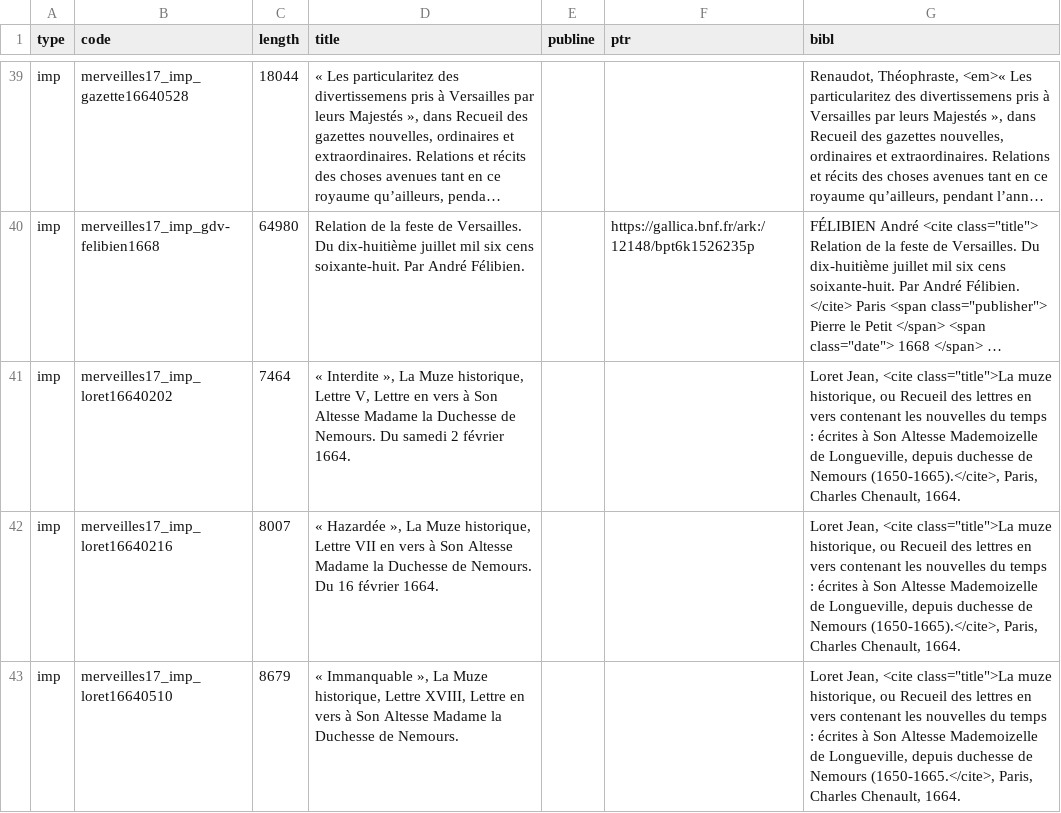
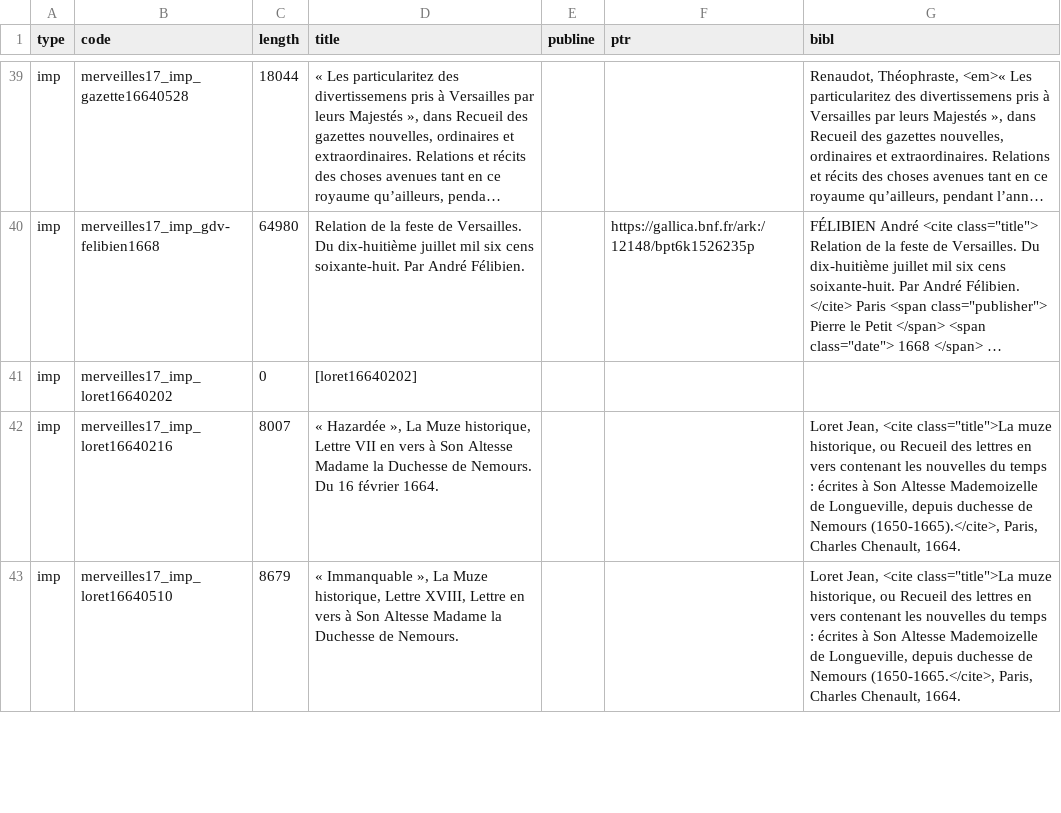
Before and after one commit to fetes17/merveilles17, a TSV file: site/data/document.tsv, drawn as a sheet; only a part is shown, gaps mark what is left out; long unchanged cells end in …; the diff names each change by its address in the sheet, - before the commit and + after, or states it on an @@ line.

```diff
--- a/site/data/document.tsv
+++ b/site/data/document.tsv
-C41 (length): 7464
+C41 (length): 0
-D41 (title): « Interdite », La Muze historique, Lettre V, Lettre en vers à Son Altesse Madame la Duchesse de Nemours. Du samedi 2 février 1664.
+D41 (title): [loret16640202]
-G41 (bibl): Loret Jean, <cite class="title">La muze historique, ou Recueil des lettres en vers contenant les nouvelles du temps : écrites à Son Altesse Mademoizelle de Longueville, depuis duchesse de Nemours (1650-1665).</cite>, Paris, Charles Chenault, 1664.
+G41 (bibl): (empty)
```
Also changed, not shown: site/data/date_document.tsv, site/data/lieu_document.tsv, 17 other files.
